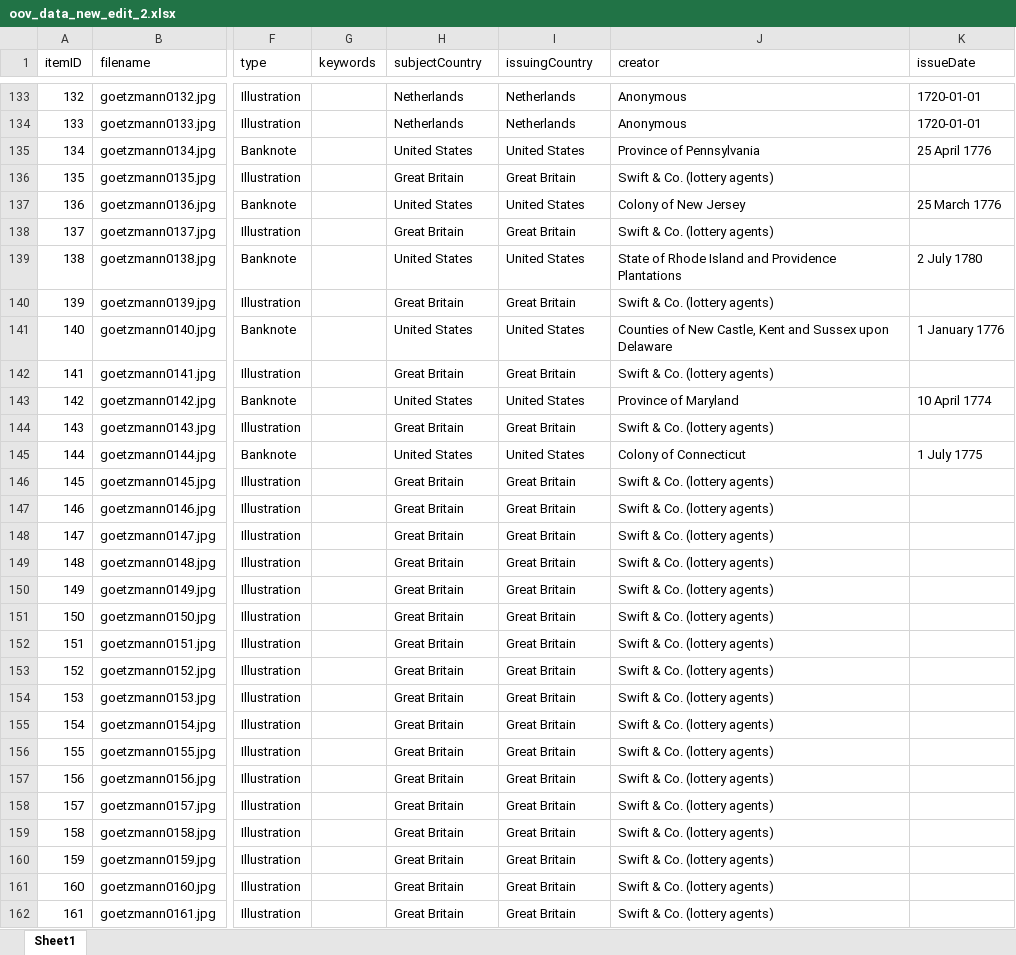
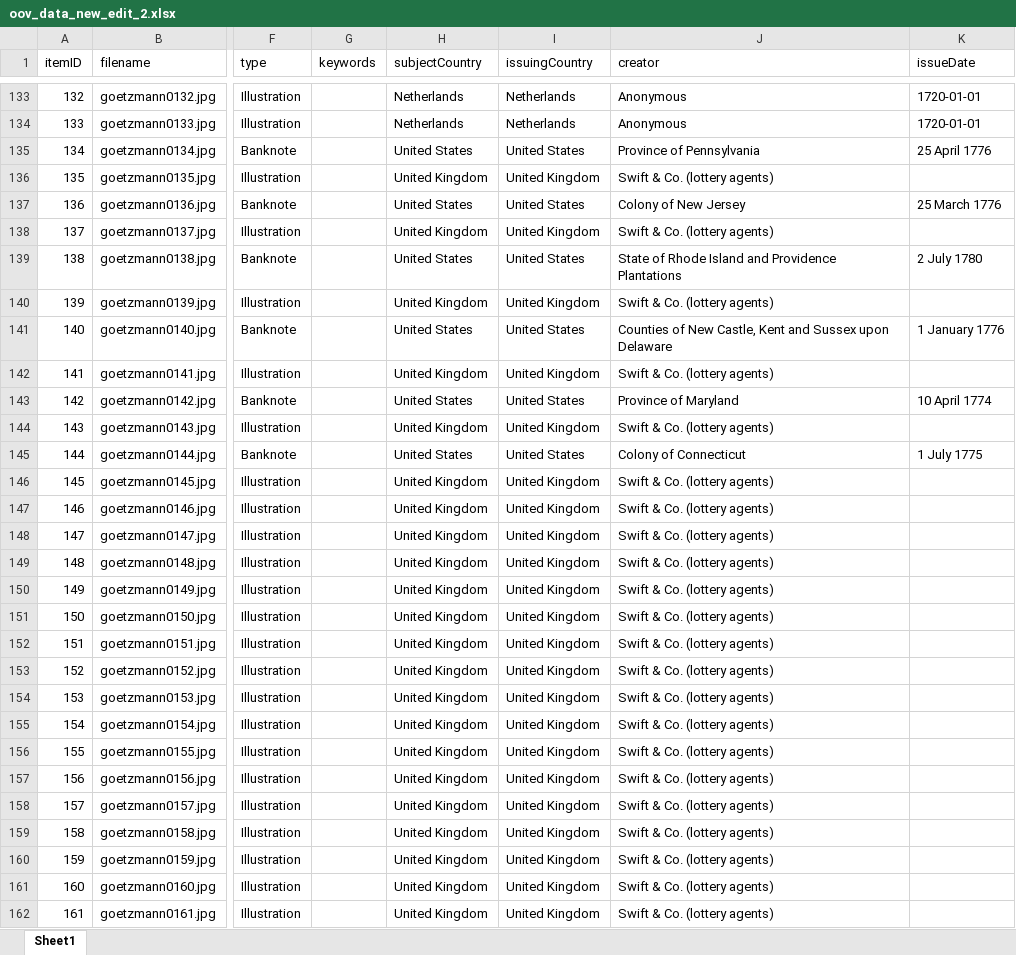
Before and after one commit to yale-icf/oov-museum, an Excel workbook: oov_data_new_edit_2.xlsx, sheet Sheet1, drawn as a sheet; only a part is shown, gaps mark what is left out; values as stored, in another font and other column widths than the file's, no borders; the diff covers the shown part only; the diff names each change by its address in the sheet, - before the commit and + after, or states it on an @@ line.

```diff
--- a/oov_data_new_edit_2.xlsx (sheet Sheet1)
+++ b/oov_data_new_edit_2.xlsx (sheet Sheet1)
-H136 (subjectCountry): Great Britain
+H136 (subjectCountry): United Kingdom
-I136 (issuingCountry): Great Britain
+I136 (issuingCountry): United Kingdom
-H138 (subjectCountry): Great Britain
+H138 (subjectCountry): United Kingdom
-I138 (issuingCountry): Great Britain
+I138 (issuingCountry): United Kingdom
-H140 (subjectCountry): Great Britain
+H140 (subjectCountry): United Kingdom
-I140 (issuingCountry): Great Britain
+I140 (issuingCountry): United Kingdom
-H142 (subjectCountry): Great Britain
+H142 (subjectCountry): United Kingdom
-I142 (issuingCountry): Great Britain
+I142 (issuingCountry): United Kingdom
-H144 (subjectCountry): Great Britain
+H144 (subjectCountry): United Kingdom
-I144 (issuingCountry): Great Britain
+I144 (issuingCountry): United Kingdom
-H146:H162 (subjectCountry): Great Britain
+H146:H162 (subjectCountry): United Kingdom
-I146:I162 (issuingCountry): Great Britain
+I146:I162 (issuingCountry): United Kingdom
```
Also changed, not shown: 283 edited cells elsewhere in this sheet, 3 other files.
